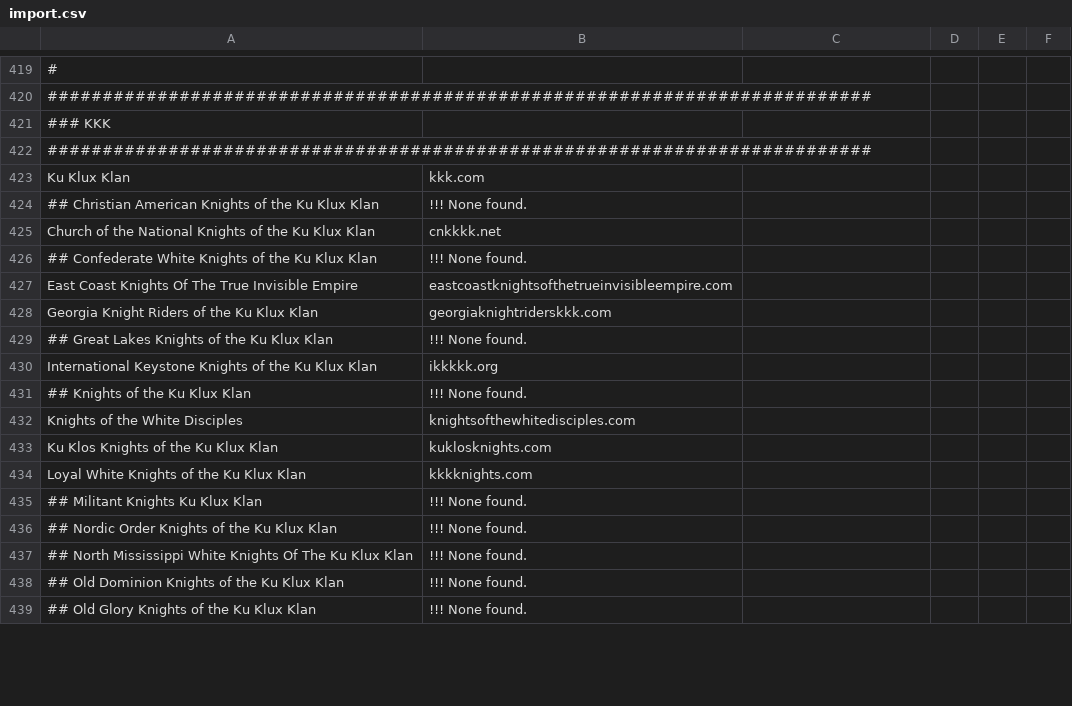
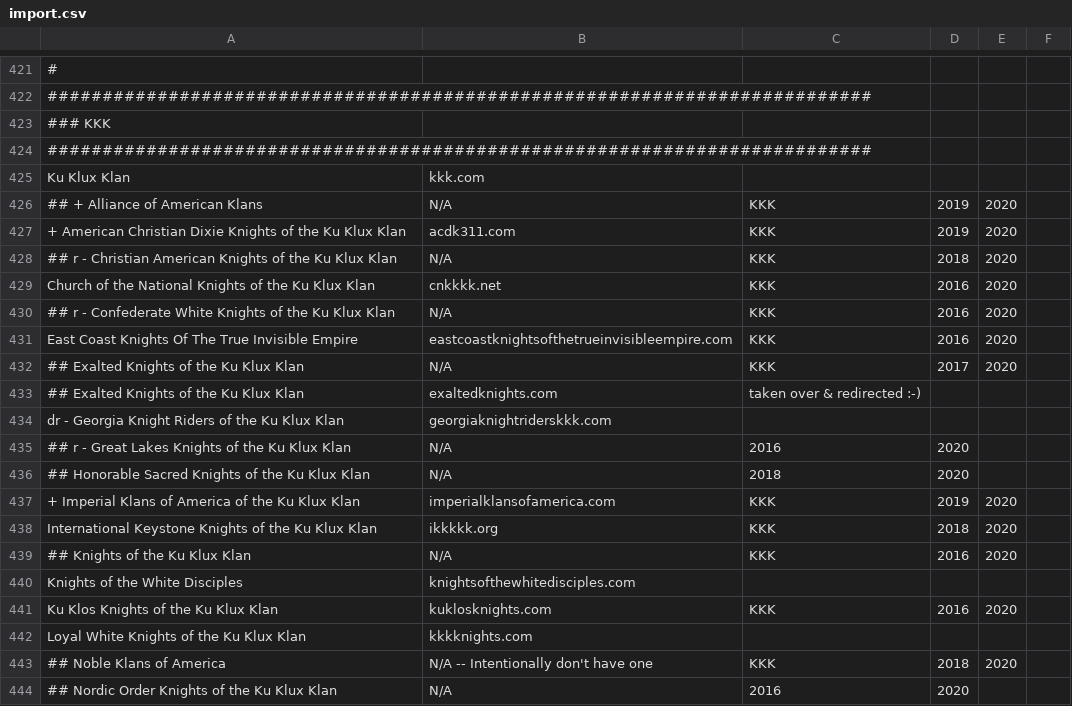
Before and after one commit to chigh/hategroup-dnsbl, a CSV file: import.csv, drawn as a sheet; only a part is shown, gaps mark what is left out; the shorter side is filled out with more unchanged rows; removed rows and columns are numbered as before the commit, all else as after; the diff covers the shown part only; the diff names each change by its address in the sheet, - before the commit and + after, or states it on an @@ line.

```diff
--- a/import.csv
+++ b/import.csv
-row 424: ## Christian American Knights of the Ku Klux Klan | !!! None found.
+row 426: ## + Alliance of American Klans | N/A | KKK | 2019 | 2020
+row 427: + American Christian Dixie Knights of the Ku Klux Klan | acdk311.com | KKK | 2019 | 2020
+row 428: ## r - Christian American Knights of the Ku Klux Klan | N/A | KKK | 2018 | 2020
-C429: (empty)
+C429: KKK
-D429: (empty)
+D429: 2016
-E429: (empty)
+E429: 2020
-row 426: ## Confederate White Knights of the Ku Klux Klan | !!! None found.
+row 430: ## r - Confederate White Knights of the Ku Klux Klan | N/A | KKK | 2016 | 2020
-C431: (empty)
+C431: KKK
-D431: (empty)
+D431: 2016
-E431: (empty)
+E431: 2020
+row 432: ## Exalted Knights of the Ku Klux Klan | N/A | KKK | 2017 | 2020
+row 433: ## Exalted Knights of the Ku Klux Klan | exaltedknights.com | taken over & redirected :-)
-A434: Georgia Knight Riders of the Ku Klux Klan
+A434: dr - Georgia Knight Riders of the Ku Klux Klan
-row 429: ## Great Lakes Knights of the Ku Klux Klan | !!! None found.
+row 435: ## r - Great Lakes Knights of the Ku Klux Klan | N/A | 2016 | 2020
+row 436: ## Honorable Sacred Knights of the Ku Klux Klan | N/A | 2018 | 2020
+row 437: + Imperial Klans of America of the Ku Klux Klan | imperialklansofamerica.com | KKK | 2019 | 2020
-C438: (empty)
+C438: KKK
-D438: (empty)
+D438: 2018
-E438: (empty)
+E438: 2020
-row 431: ## Knights of the Ku Klux Klan | !!! None found.
+row 439: ## Knights of the Ku Klux Klan | N/A | KKK | 2016 | 2020
-C441: (empty)
+C441: KKK
-D441: (empty)
+D441: 2016
-E441: (empty)
+E441: 2020
-row 435: ## Militant Knights Ku Klux Klan | !!! None found.
-row 436: ## Nordic Order Knights of the Ku Klux Klan | !!! None found.
-row 437: ## North Mississippi White Knights Of The Ku Klux Klan | !!! None found.
+row 443: ## Noble Klans of America | N/A -- Intentionally don't have one | KKK | 2018 | 2020
+row 444: ## Nordic Order Knights of the Ku Klux Klan | N/A | 2016 | 2020
```
Also changed, not shown: 11 added rows, 7 removed rows and 17 edited cells elsewhere in this file, 2 other files.
